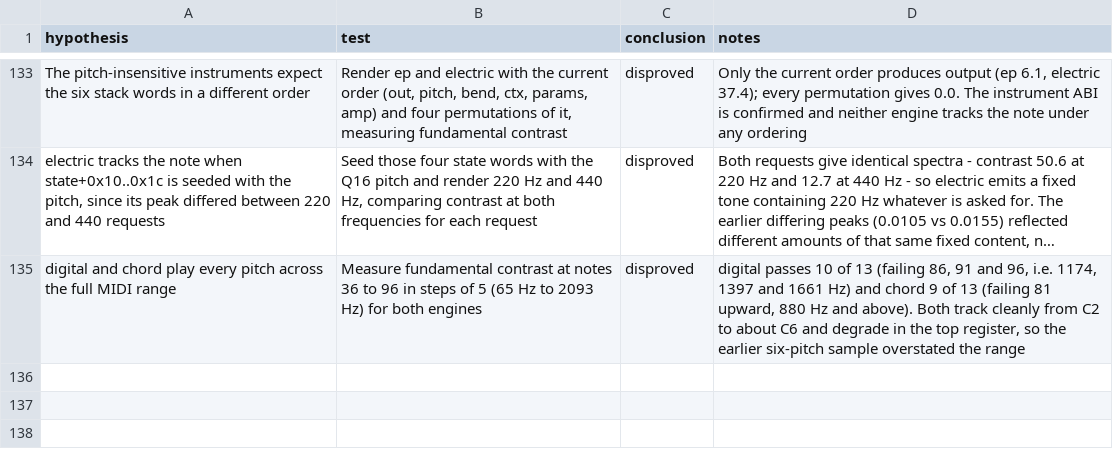
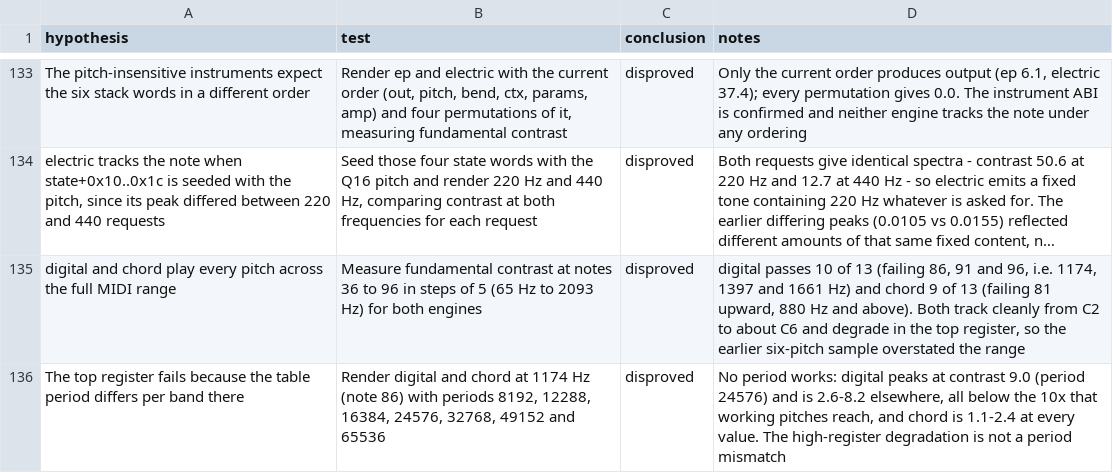
Before and after one commit to ioma8/opz-firmware-notes, a CSV file: HYPOTHESES.csv, drawn as a sheet; only a part is shown, gaps mark what is left out; long unchanged cells end in …; the diff names each change by its address in the sheet, - before the commit and + after, or states it on an @@ line.

Commit message:
Show the top-register failure is not a table-period mismatch

```diff
--- a/HYPOTHESES.csv
+++ b/HYPOTHESES.csv
+row 136: The top register fails because the table period differs per band there | Render digital and chord at 1174 Hz (note 86) with periods 8192, 12288, 16384, 24576, 32768, 49152 and 65536 | disproved | No period works: digital peaks at contrast 9.0 (period 24576) and is 2.6-8.2 elsewhere, all below the 10x that working pitches reach, and chord is 1.1-2.4 at every value. The high-register degradation is not a period mismatch
```
